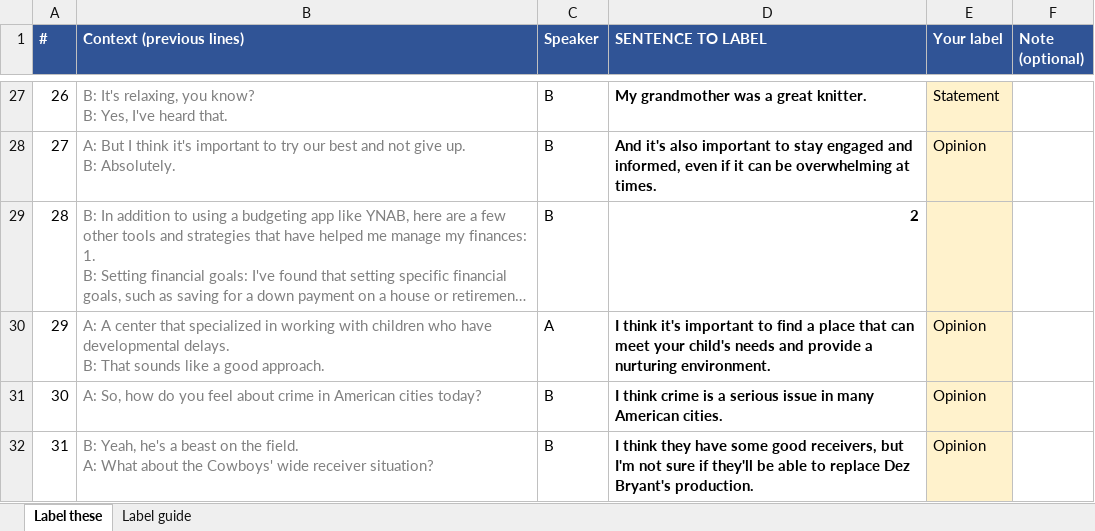
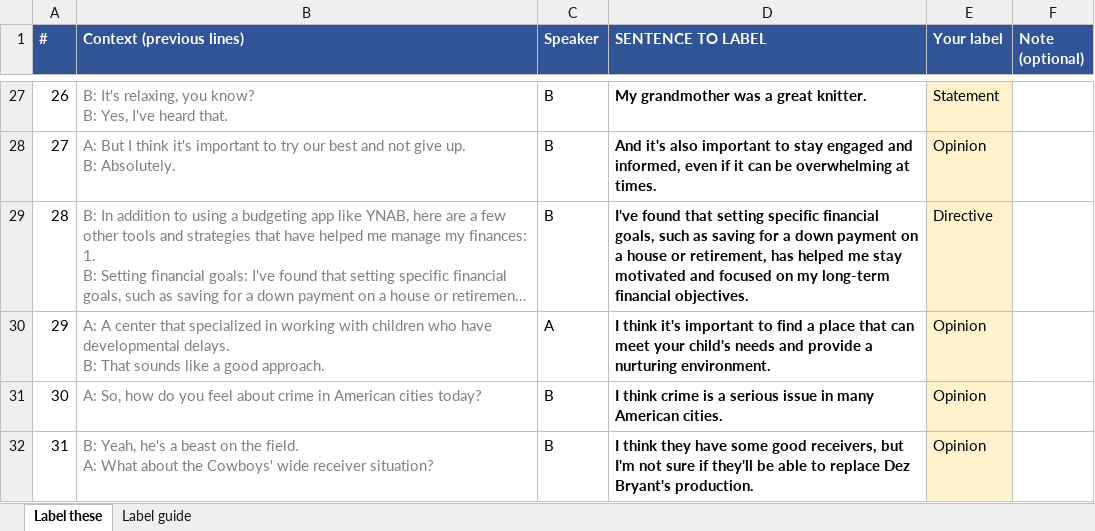
Before and after one commit to shamalem/llm-spoken-conversation-new, an Excel workbook: annotation/filled/annotator_4.xlsx, sheet Label these, drawn as a sheet; only a part is shown, gaps mark what is left out; long unchanged cells end in …; values as stored, in another font and other column widths than the file's, no borders; the diff names each change by its address in the sheet, - before the commit and + after, or states it on an @@ line.

```diff
--- a/annotation/filled/annotator_4.xlsx (sheet Label these)
+++ b/annotation/filled/annotator_4.xlsx (sheet Label these)
-D29 (SENTENCE TO LABEL): 2
+D29 (SENTENCE TO LABEL): I've found that setting specific financial goals, such as saving for a down payment on a house or retirement, has helped me stay motivated and focused on my long-term financial objectives.
-E29 (Your label): (empty)
+E29 (Your label): Directive
```
